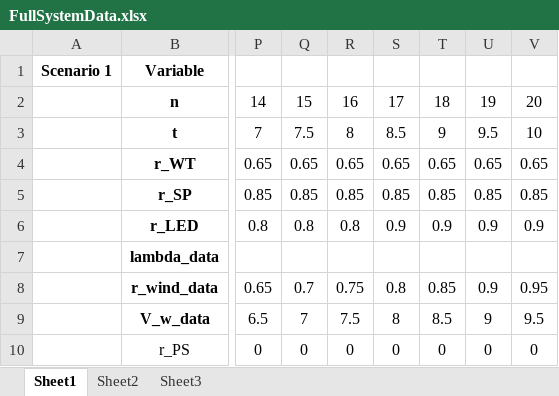
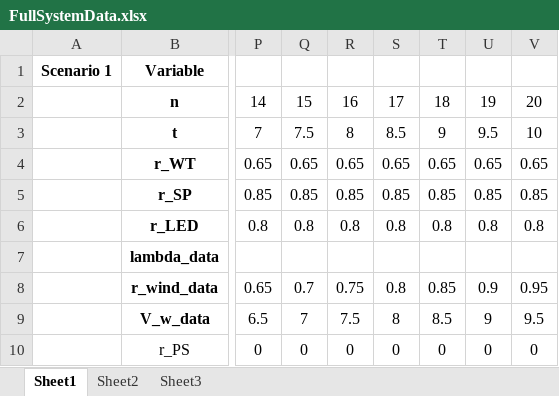
Before and after one commit to FabianBallast/BEP, an Excel workbook: MATLAB/FullSystemData.xlsx, sheet Sheet1, drawn as a sheet; only a part is shown, gaps mark what is left out; values as stored, in another font and other column widths than the file's, no borders; the diff names each change by its address in the sheet, - before the commit and + after, or states it on an @@ line.

```diff
--- a/MATLAB/FullSystemData.xlsx (sheet Sheet1)
+++ b/MATLAB/FullSystemData.xlsx (sheet Sheet1)
-S6: 0.9
+S6: 0.8
-T6: 0.9
+T6: 0.8
-U6: 0.9
+U6: 0.8
-V6: 0.9
+V6: 0.8
```
Also changed, not shown: 9 other files.
